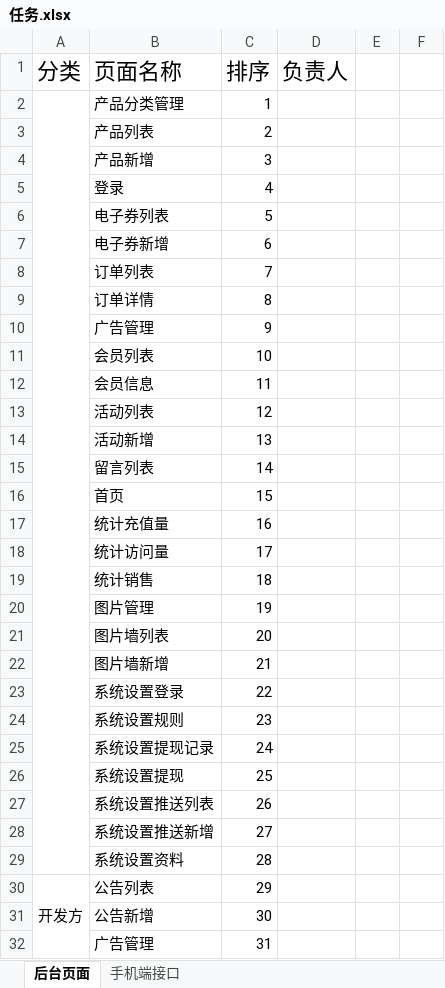
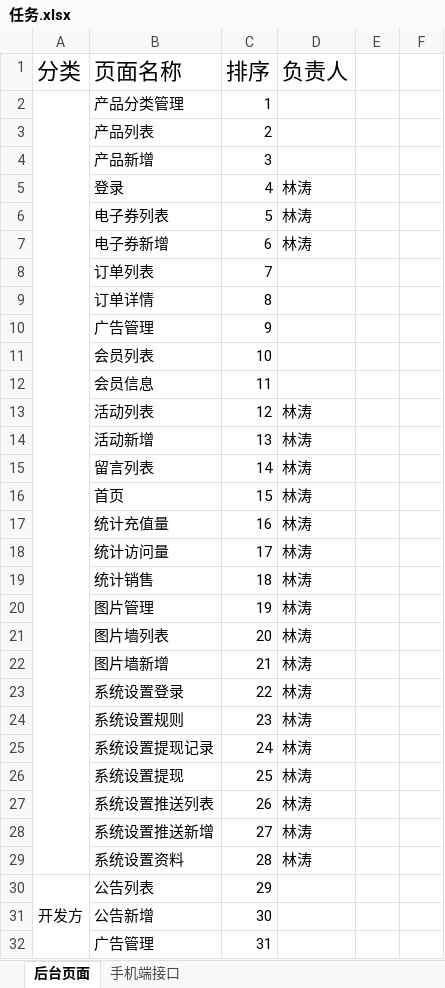
Before and after one commit to longer310/code201406, an Excel workbook: tool/任务.xlsx, sheet 后台页面, drawn as a sheet; only a part is shown; values as stored, in another font and other column widths than the file's, no borders; the diff covers the shown part only; the diff names each change by its address in the sheet, - before the commit and + after, or states it on an @@ line.

```diff
--- a/tool/任务.xlsx (sheet 后台页面)
+++ b/tool/任务.xlsx (sheet 后台页面)
-D5:D7 (负责人): (empty)
+D5:D7 (负责人): 林涛
-D13:D29 (负责人): (empty)
+D13:D29 (负责人): 林涛
```
Also changed, not shown: 2 added rows and 11 edited cells elsewhere in this sheet.
